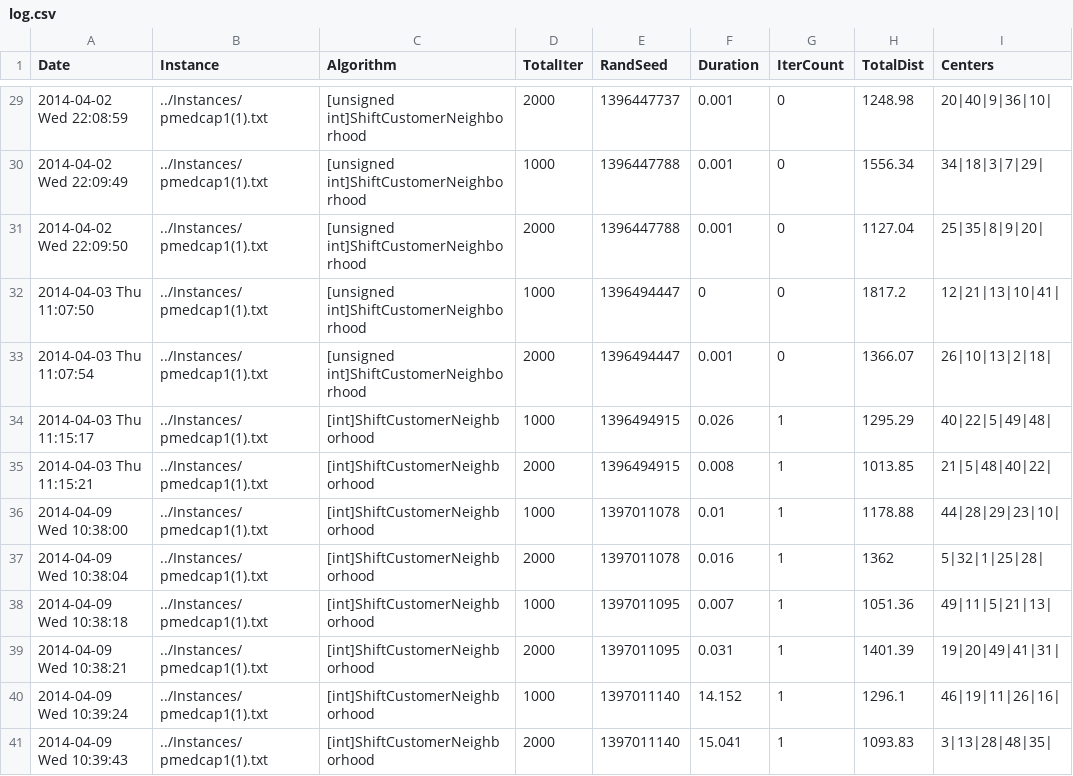
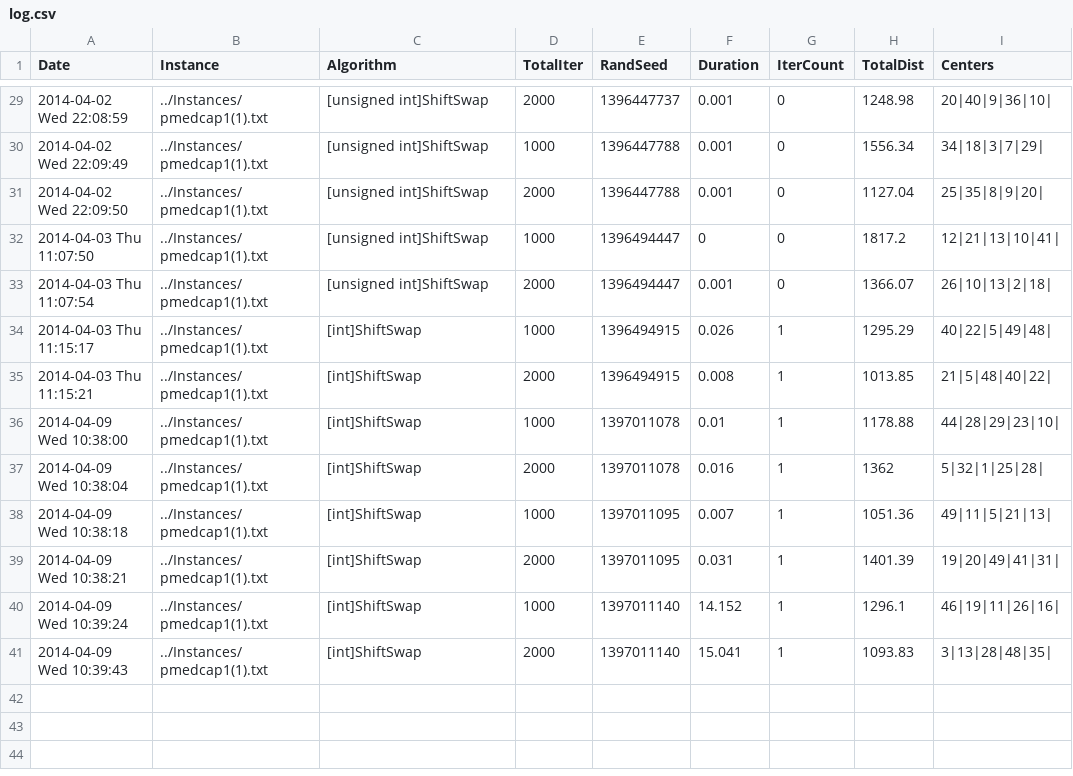
Before and after one commit to Zhouxing-Su/Capacitated_P-Median_Problem, a CSV file: Instances/results/1/log.csv, drawn as a sheet; only a part is shown, gaps mark what is left out; the diff covers the shown part only; the diff names each change by its address in the sheet, - before the commit and + after, or states it on an @@ line.

Commit message:
adjust code structure and name of methods. start to write tabu search. fix algorithm column in log.

```diff
--- a/Instances/results/1/log.csv
+++ b/Instances/results/1/log.csv
-C29:C33 (Algorithm): [unsigned int]ShiftCustomerNeighborhood
+C29:C33 (Algorithm): [unsigned int]ShiftSwap
-C34:C41 (Algorithm): [int]ShiftCustomerNeighborhood
+C34:C41 (Algorithm): [int]ShiftSwap
```
Also changed, not shown: 27 edited cells elsewhere in this file, 2 other files.
